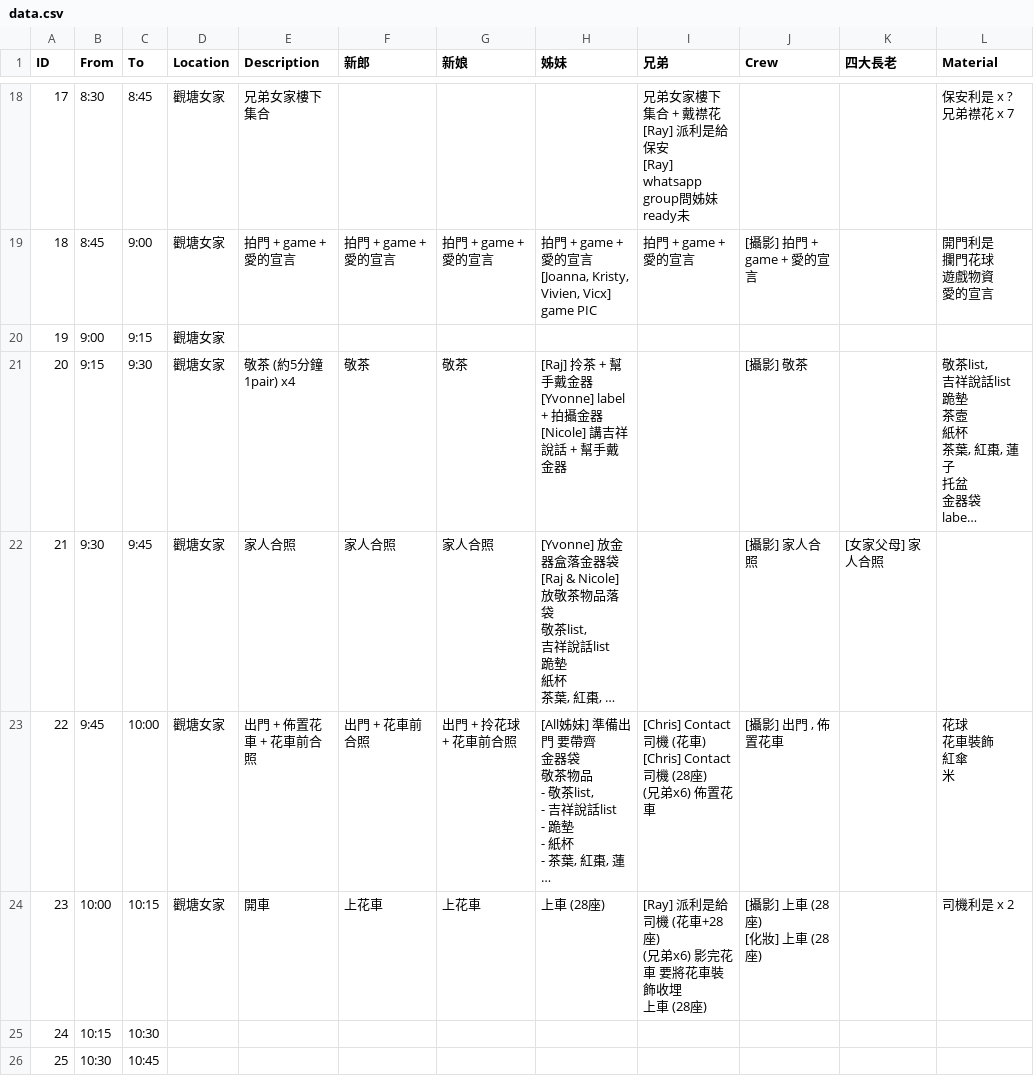
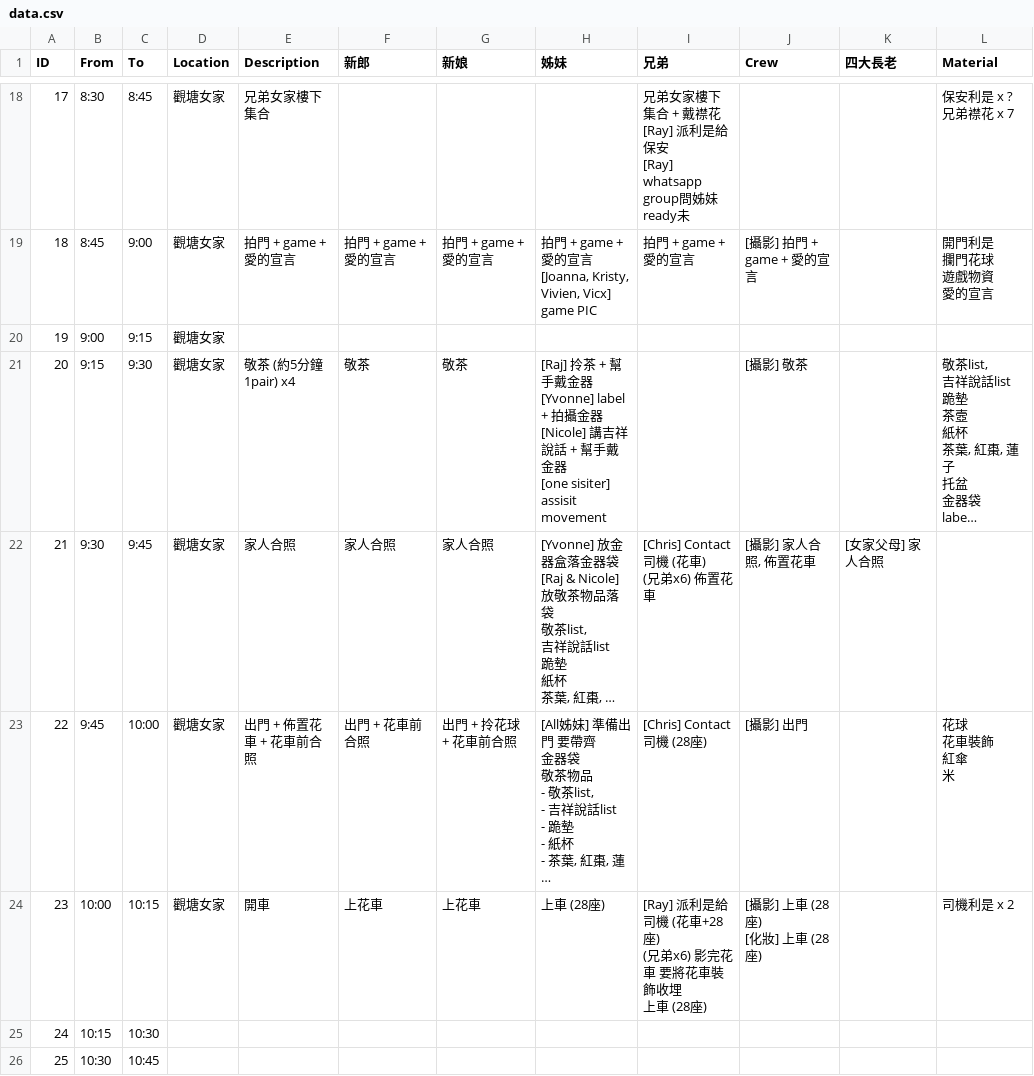
Before and after one commit to kingchun1991/Wedding-Invitation, a CSV file: data/data.csv, drawn as a sheet; only a part is shown, gaps mark what is left out; long unchanged cells end in …; ↵ is a line break in a cell; the diff covers the shown part only; the diff names each change by its address in the sheet, - before the commit and + after, or states it on an @@ line.

```diff
--- a/data/data.csv
+++ b/data/data.csv
-H21 (姊妹): …手戴金器
+H21 (姊妹): …手戴金器 ↵ [one sisiter] assisit movement
-I22 (兄弟): (empty)
+I22 (兄弟): [Chris] Contact司機 (花車) ↵ (兄弟x6) 佈置花車
-J22 (Crew): [攝影] 家人合照
+J22 (Crew): [攝影] 家人合照, 佈置花車
-I23 (兄弟): [Chris] Contact司機 (花車) ↵ [Chris] Contact司機 (28座) ↵ (兄弟x6) 佈置花車
+I23 (兄弟): [Chris] Contact司機 (28座)
-J23 (Crew): [攝影] 出門 , 佈置花車
+J23 (Crew): [攝影] 出門
```
Also changed, not shown: 7 edited cells elsewhere in this file, 1 other file.
